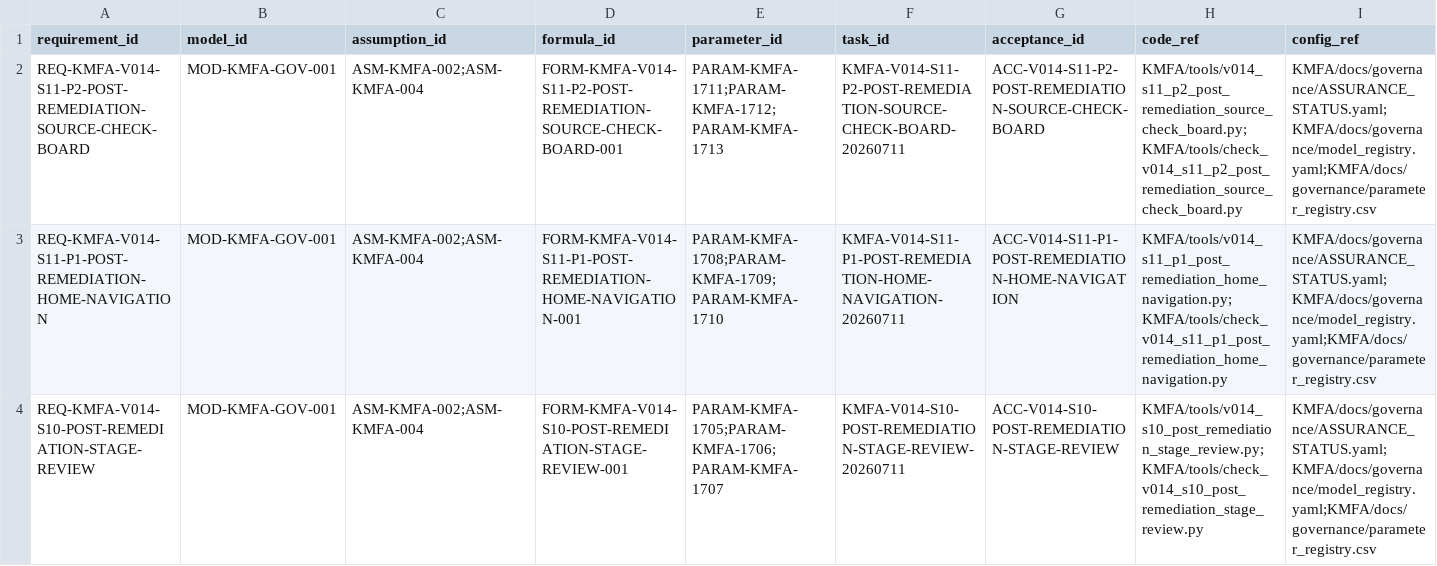
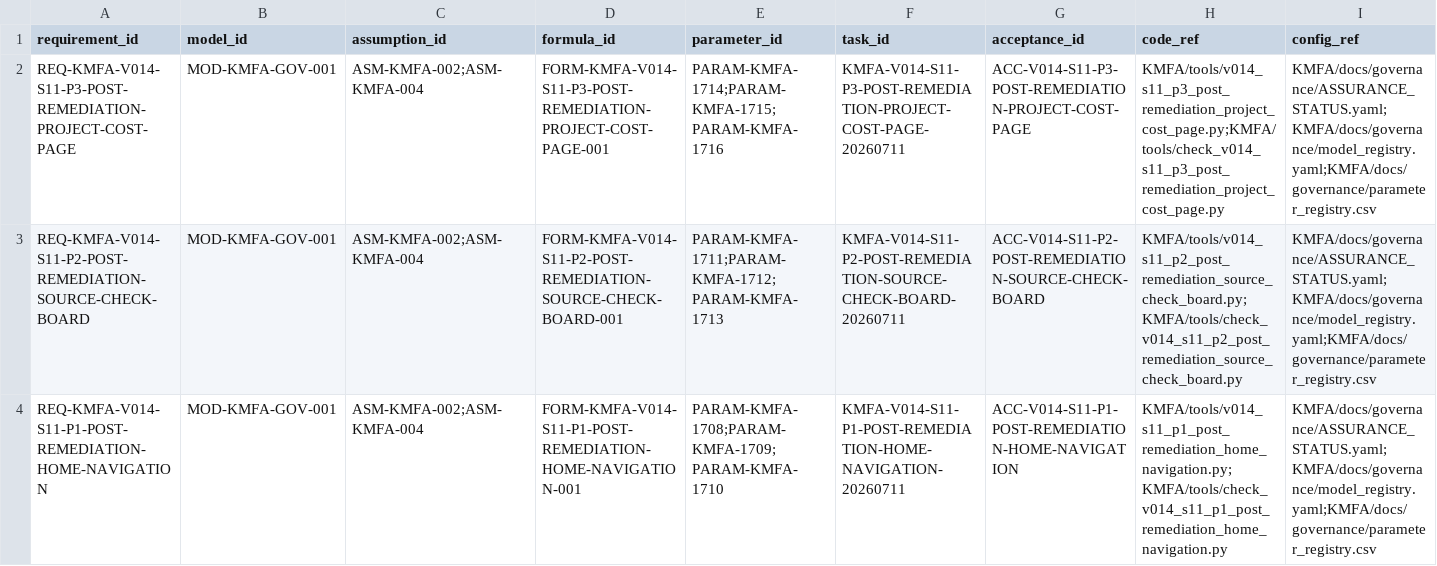
Before and after one commit to LinzeColin/KMOS, a CSV file: KMFA/docs/governance/TRACEABILITY_MATRIX.csv, drawn as a sheet; only a part is shown; the shorter side is filled out with more unchanged rows; rows hold the shown columns only; the diff names each change by its address in the sheet, - before the commit and + after, or states it on an @@ line.

Commit message:
feat(kmfa): complete S11-P3 project cost page

```diff
--- a/KMFA/docs/governance/TRACEABILITY_MATRIX.csv
+++ b/KMFA/docs/governance/TRACEABILITY_MATRIX.csv
+row 2: REQ-KMFA-V014-S11-P3-POST-REMEDIATION-PROJECT-COST-PAGE | MOD-KMFA-GOV-001 | ASM-KMFA-002;ASM-KMFA-004 | FORM-KMFA-V014-S11-P3-POST-REMEDIATION-PROJECT-COST-PAGE-001 | PARAM-KMFA-1714;PARAM-KMFA-1715;PARAM-KMFA-1716 | KMFA-V014-S11-P3-POST-REMEDIATION-PROJECT-COST-PAGE-20260711 | ACC-V014-S11-P3-POST-REMEDIATION-PROJECT-COST-PAGE | KMFA/tools/v014_s11_p3_post_remediation_project_cost_page.py;KMFA/tools/check_v014_s11_p3_post_remediation_project_cost_page.py | KMFA/docs/governance/ASSURANCE_STATUS.yaml;KMFA/docs/governance/model_registry.yaml;KMFA/docs/governance/parameter_registry.csv
```
Also changed, not shown: 38 other files.
